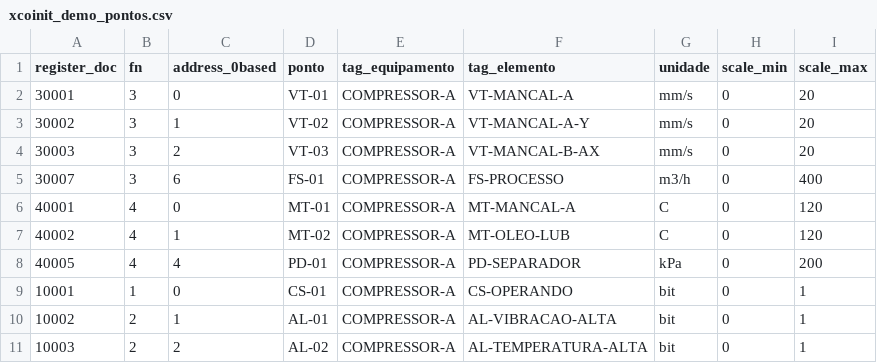
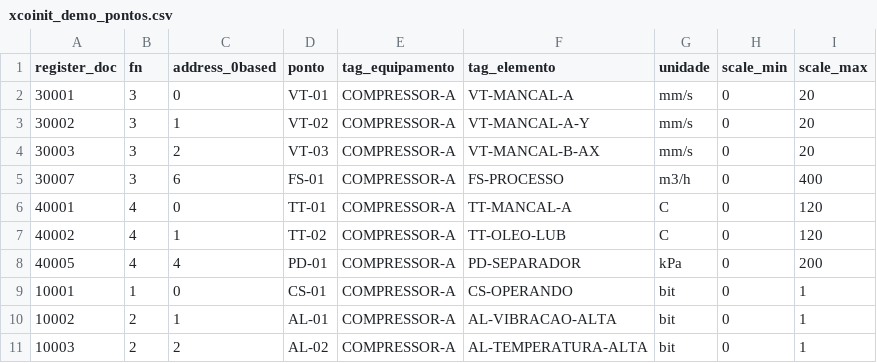
Before and after one commit to robertofioravante7-lab/FRV-Site, a CSV file: xcoinit/demo/xcoinit_demo_pontos.csv, drawn as a sheet.

Commit message:
demo recebe a nomenclatura dela que virou regra: MT-01/MT-02 viram TT-01/TT-02 (temperatura), tags Modbus MT-0110/0111 -> TT-0110/0111, alarme AL-02 segue o pai TT-01, elemento no CSV vira TT-MANCAL-A / TT-OLEO-LUB; titulos visiveis (termica + X-1 saude mancal A) atualizados; ids internos sgMT/plMT/histo.mt intactos

```diff
--- a/xcoinit/demo/xcoinit_demo_pontos.csv
+++ b/xcoinit/demo/xcoinit_demo_pontos.csv
@@ -5,4 +5,4 @@ register_doc,fn,address_0based,ponto,tag_equipamento,tag_elemento,unidade,scale_
 30007,3,6,FS-01,COMPRESSOR-A,FS-PROCESSO,m3/h,0,400
-40001,4,0,MT-01,COMPRESSOR-A,MT-MANCAL-A,C,0,120
-40002,4,1,MT-02,COMPRESSOR-A,MT-OLEO-LUB,C,0,120
+40001,4,0,TT-01,COMPRESSOR-A,TT-MANCAL-A,C,0,120
+40002,4,1,TT-02,COMPRESSOR-A,TT-OLEO-LUB,C,0,120
 40005,4,4,PD-01,COMPRESSOR-A,PD-SEPARADOR,kPa,0,200
```
Also changed, not shown: 2 other files.
